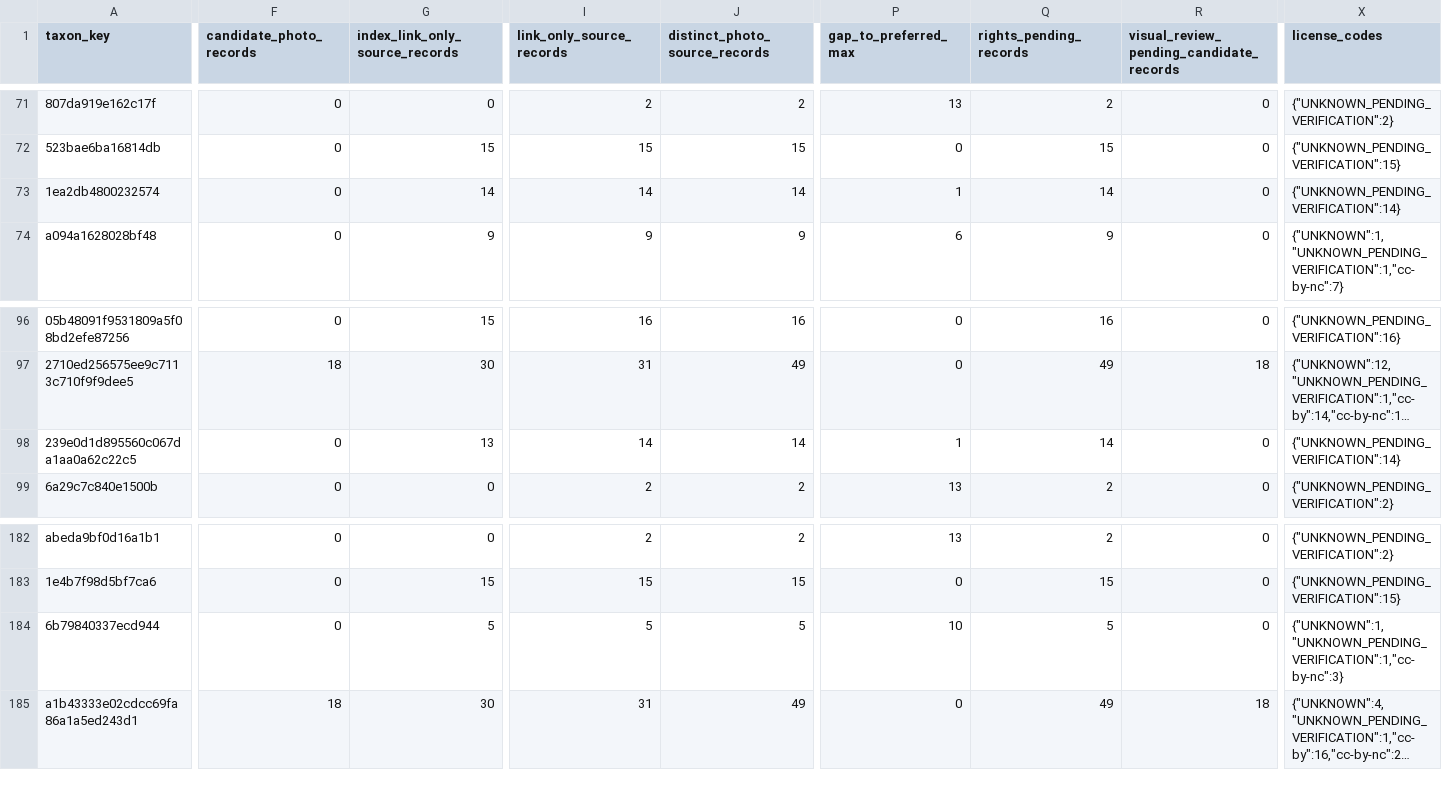
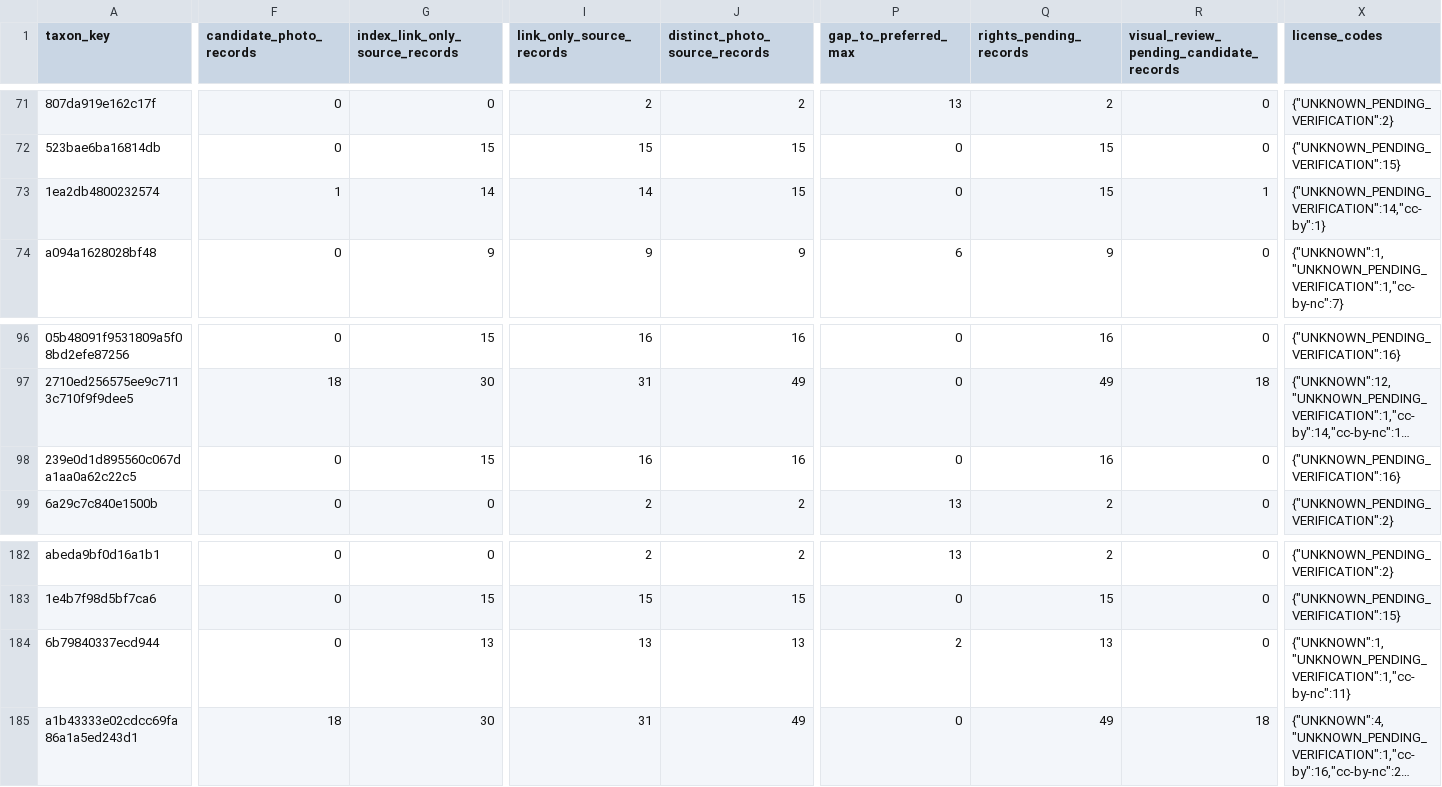
Before and after one commit to osullivanpaul55-cpu/VNMV1-SPECIMEN-RESEARCH, a CSV file: data/species_coverage.csv, drawn as a sheet; only a part is shown, gaps mark what is left out; long unchanged cells end in …; the diff covers the shown part only; the diff names each change by its address in the sheet, - before the commit and + after, or states it on an @@ line.

```diff
--- a/data/species_coverage.csv
+++ b/data/species_coverage.csv
-F73 (candidate_photo_records): 0
+F73 (candidate_photo_records): 1
-J73 (distinct_photo_source_records): 14
+J73 (distinct_photo_source_records): 15
-P73 (gap_to_preferred_max): 1
+P73 (gap_to_preferred_max): 0
-Q73 (rights_pending_records): 14
+Q73 (rights_pending_records): 15
-R73: 0
+R73: 1
-X73 (license_codes): {"UNKNOWN_PENDING_VERIFICATION":14}
+X73 (license_codes): {"UNKNOWN_PENDING_VERIFICATION":14,"cc-by":1}
-G98 (index_link_only_source_records): 13
+G98 (index_link_only_source_records): 15
-I98 (link_only_source_records): 14
+I98 (link_only_source_records): 16
-J98 (distinct_photo_source_records): 14
+J98 (distinct_photo_source_records): 16
-P98 (gap_to_preferred_max): 1
+P98 (gap_to_preferred_max): 0
-Q98 (rights_pending_records): 14
+Q98 (rights_pending_records): 16
-X98 (license_codes): {"UNKNOWN_PENDING_VERIFICATION":14}
+X98 (license_codes): {"UNKNOWN_PENDING_VERIFICATION":16}
-G184 (index_link_only_source_records): 5
+G184 (index_link_only_source_records): 13
-I184 (link_only_source_records): 5
+I184 (link_only_source_records): 13
-J184 (distinct_photo_source_records): 5
+J184 (distinct_photo_source_records): 13
-P184 (gap_to_preferred_max): 10
+P184 (gap_to_preferred_max): 2
-Q184 (rights_pending_records): 5
+Q184 (rights_pending_records): 13
-X184 (license_codes): {"UNKNOWN":1,"UNKNOWN_PENDING_VERIFICATION":1,"cc-by-nc":3}
+X184 (license_codes): {"UNKNOWN":1,"UNKNOWN_PENDING_VERIFICATION":1,"cc-by-nc":11}
```
Also changed, not shown: 2 edited cells elsewhere in this file, 1 other file.
